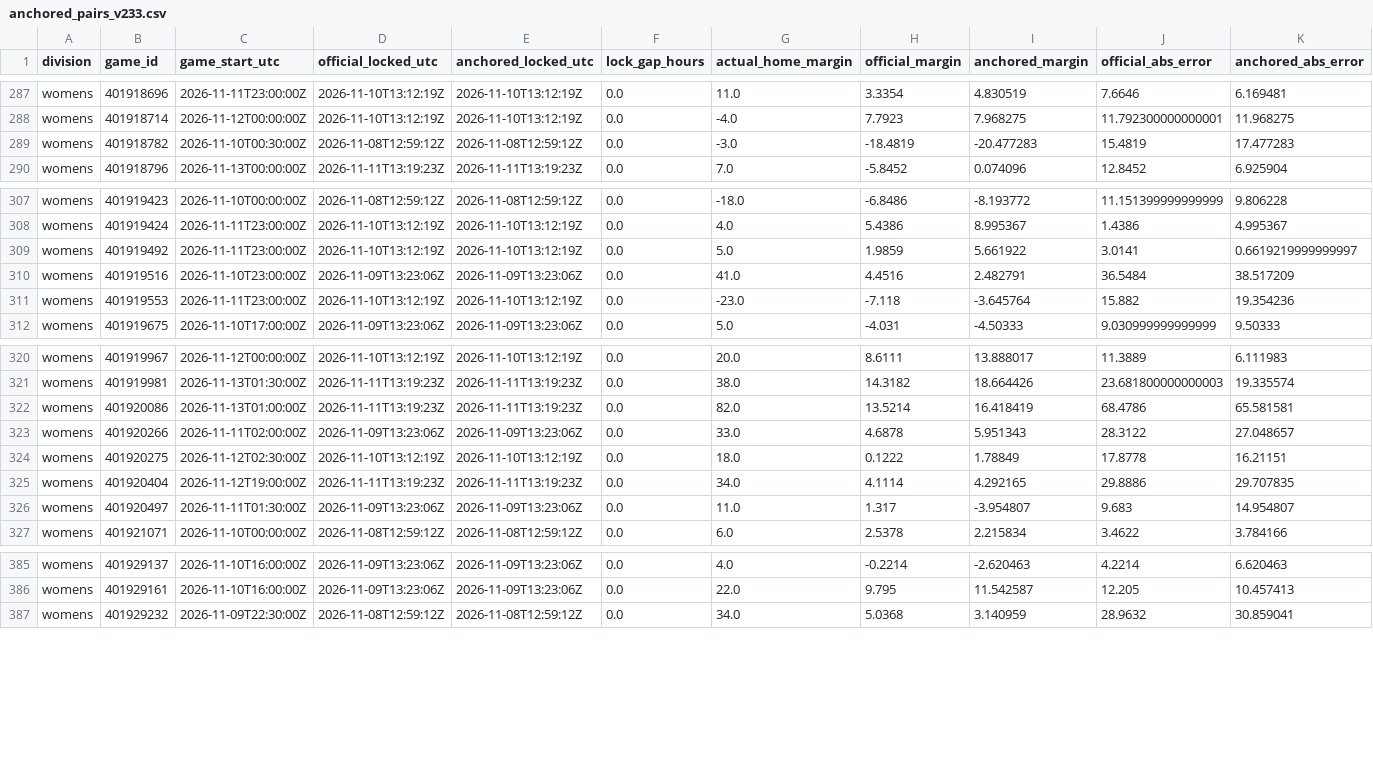
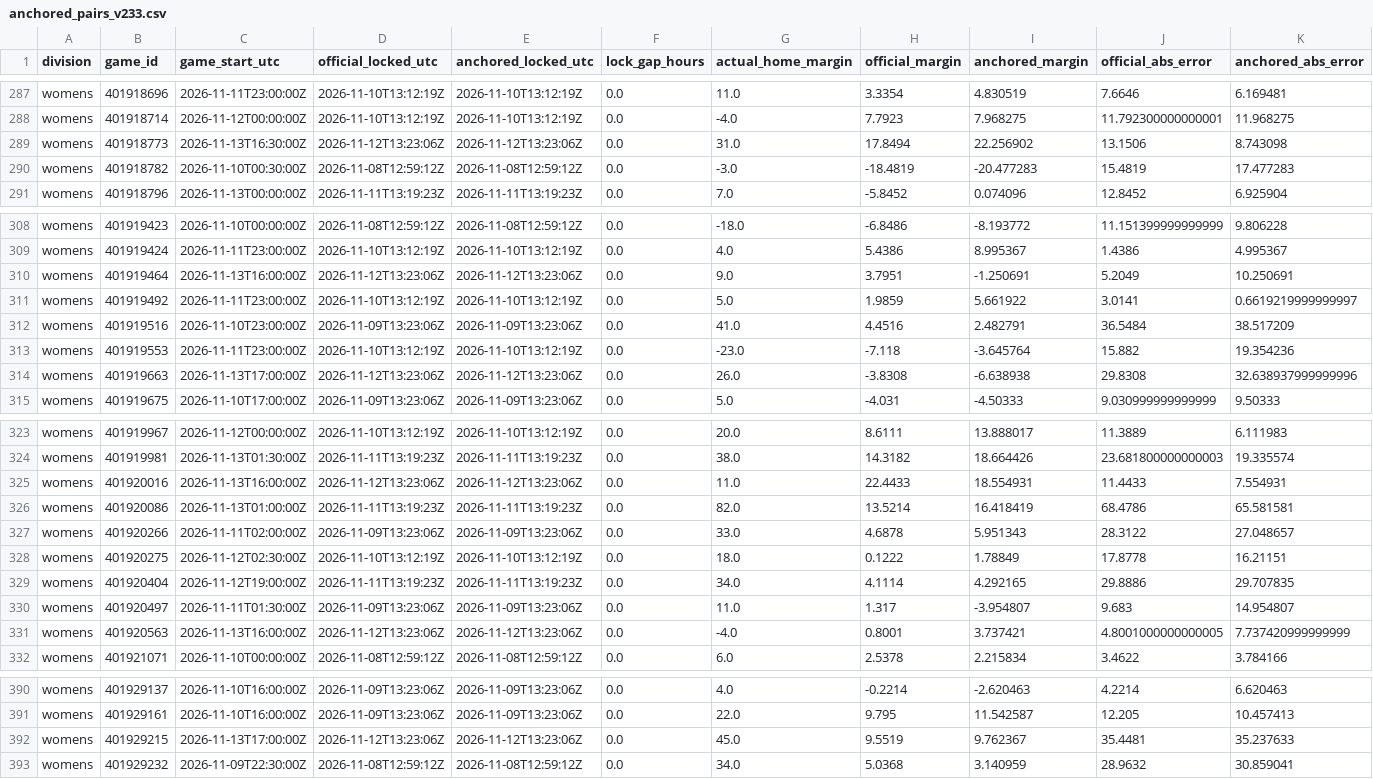
Before and after one commit to hcaver16-arch/college-basketball-ratings, a CSV file: data/prospective/2026-27/anchored_pairs_v233.csv, drawn as a sheet; only a part is shown, gaps mark what is left out; rows hold the shown columns only; the diff names each change by its address in the sheet, - before the commit and + after, or states it on an @@ line.

```diff
--- a/data/prospective/2026-27/anchored_pairs_v233.csv
+++ b/data/prospective/2026-27/anchored_pairs_v233.csv
+row 289: womens | 401918773 | 2026-11-13T16:30:00Z | 2026-11-12T13:23:06Z | 2026-11-12T13:23:06Z | 0.0 | 31.0 | 17.8494 | 22.256902 | 13.1506 | 8.743098
+row 310: womens | 401919464 | 2026-11-13T16:00:00Z | 2026-11-12T13:23:06Z | 2026-11-12T13:23:06Z | 0.0 | 9.0 | 3.7951 | -1.250691 | 5.2049 | 10.250691
+row 314: womens | 401919663 | 2026-11-13T17:00:00Z | 2026-11-12T13:23:06Z | 2026-11-12T13:23:06Z | 0.0 | 26.0 | -3.8308 | -6.638938 | 29.8308 | 32.638937999999996
+row 325: womens | 401920016 | 2026-11-13T16:00:00Z | 2026-11-12T13:23:06Z | 2026-11-12T13:23:06Z | 0.0 | 11.0 | 22.4433 | 18.554931 | 11.4433 | 7.554931
+row 331: womens | 401920563 | 2026-11-13T16:00:00Z | 2026-11-12T13:23:06Z | 2026-11-12T13:23:06Z | 0.0 | -4.0 | 0.8001 | 3.737421 | 4.8001000000000005 | 7.737420999999999
+row 392: womens | 401929215 | 2026-11-13T17:00:00Z | 2026-11-12T13:23:06Z | 2026-11-12T13:23:06Z | 0.0 | 45.0 | 9.5519 | 9.762367 | 35.4481 | 35.237633
```
Also changed, not shown: data/prospective/2026-27/results.csv, 4 other files.
